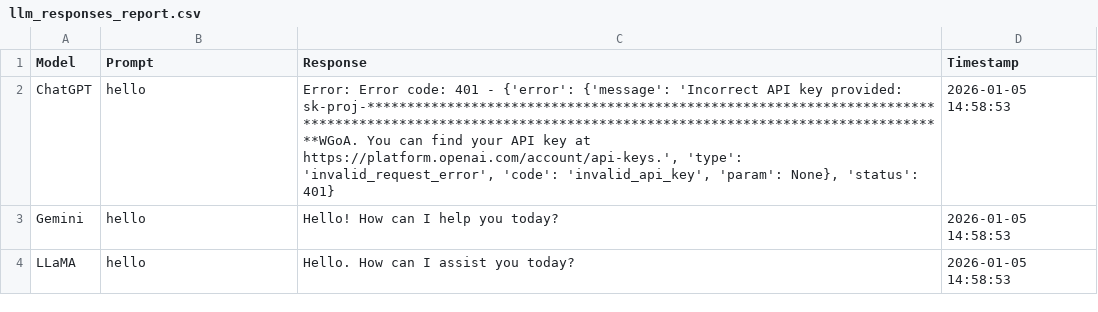
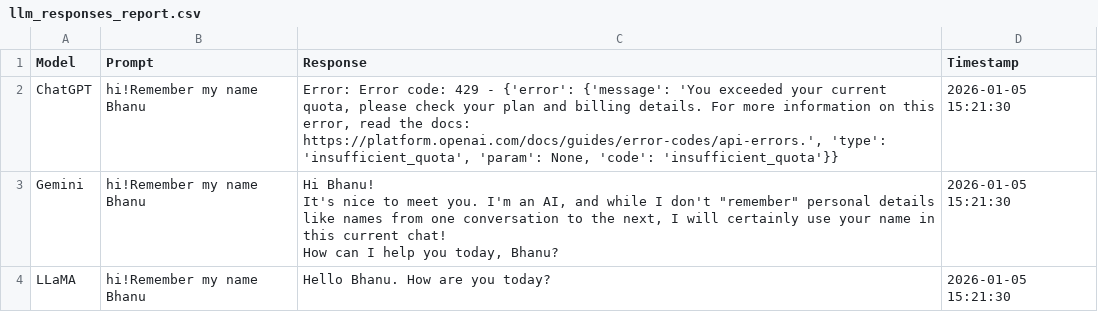
Before and after one commit to vishnupaleti/LLM-Nexus, a CSV file: reports/llm_responses_report.csv, drawn as a sheet.

Commit message:
first commit

```diff
--- a/reports/llm_responses_report.csv
+++ b/reports/llm_responses_report.csv
@@ -1,7 +1,11 @@
 Model,Prompt,Response,Timestamp
-ChatGPT,"hello
-","Error: Error code: 401 - {'error': {'message': 'Incorrect API key provided: sk-proj-********************************************************************************************************************************************************WGoA. You can find your API key at https://platform.openai.com/account/api-keys.', 'type': 'invalid_request_error', 'code': 'invalid_api_key', 'param': None}, 'status': 401}",2026-01-05 14:58:53
-Gemini,"hello
-",Hello! How can I help you today?,2026-01-05 14:58:53
-LLaMA,"hello
-",Hello. How can I assist you today?,2026-01-05 14:58:53
+ChatGPT,"hi!Remember my name Bhanu
+","Error: Error code: 429 - {'error': {'message': 'You exceeded your current quota, please check your plan and billing details. For more information on this error, read the docs: https://platform.openai.com/docs/guides/error-codes/api-errors.', 'type': 'insufficient_quota', 'param': None, 'code': 'insufficient_quota'}}",2026-01-05 15:21:30
+Gemini,"hi!Remember my name Bhanu
+","Hi Bhanu!
+
+It's nice to meet you. I'm an AI, and while I don't ""remember"" personal details like names from one conversation to the next, I will certainly use your name in this current chat!
+
+How can I help you today, Bhanu?",2026-01-05 15:21:30
+LLaMA,"hi!Remember my name Bhanu
+",Hello Bhanu.  How are you today?,2026-01-05 15:21:30
```
